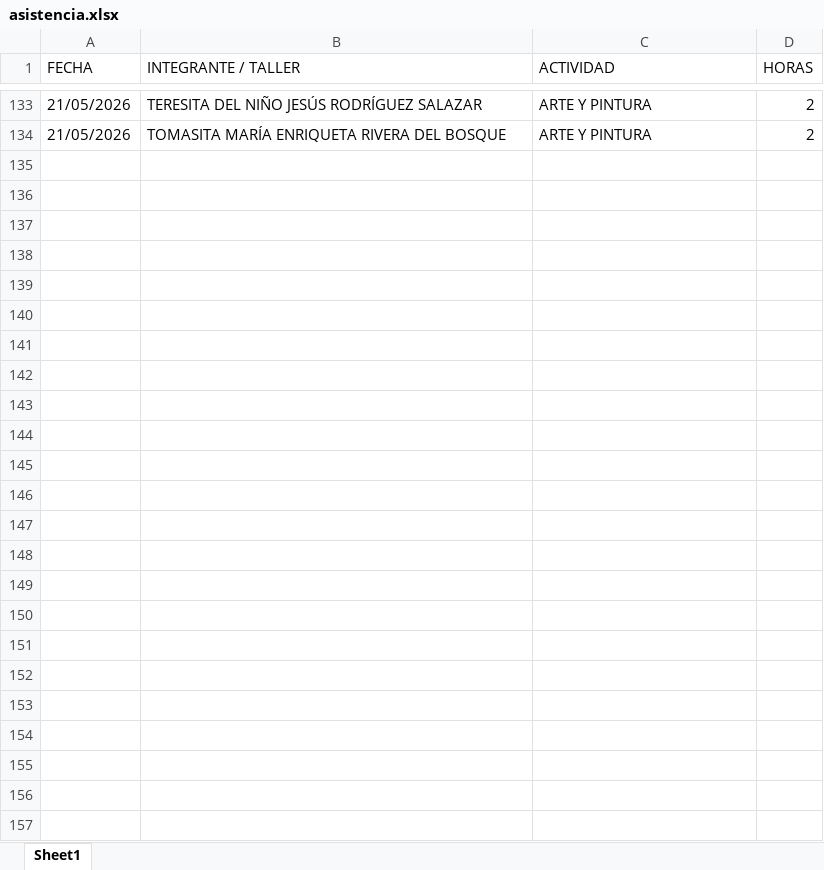
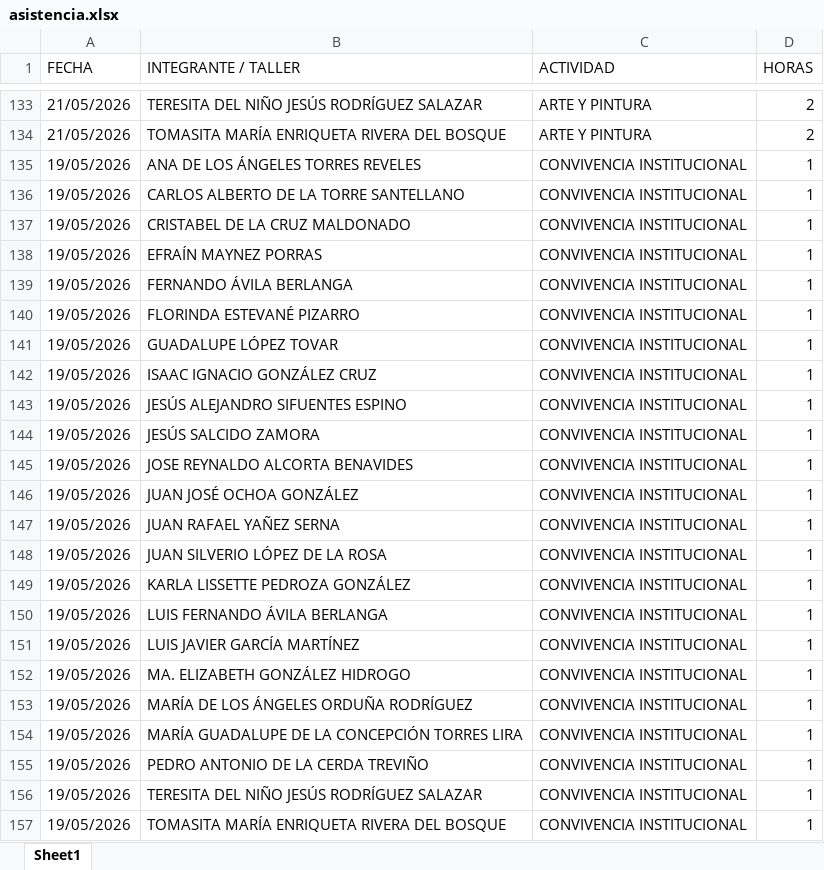
Before and after one commit to jesusalbertomoraleslopez-byte/mentes-app, an Excel workbook: asistencia.xlsx, sheet Sheet1, drawn as a sheet; only a part is shown, gaps mark what is left out; values as stored, in another font and other column widths than the file's, no borders; the diff names each change by its address in the sheet, - before the commit and + after, or states it on an @@ line.

Commit message:
App: Registro asistencia - CONVIVENCIA INSTITUCIONAL

```diff
--- a/asistencia.xlsx (sheet Sheet1)
+++ b/asistencia.xlsx (sheet Sheet1)
+row 135: 19/05/2026 | ANA DE LOS ÁNGELES TORRES REVELES | CONVIVENCIA INSTITUCIONAL | 1
+row 136: 19/05/2026 | CARLOS ALBERTO DE LA TORRE SANTELLANO | CONVIVENCIA INSTITUCIONAL | 1
+row 137: 19/05/2026 | CRISTABEL DE LA CRUZ MALDONADO | CONVIVENCIA INSTITUCIONAL | 1
+row 138: 19/05/2026 | EFRAÍN MAYNEZ PORRAS | CONVIVENCIA INSTITUCIONAL | 1
+row 139: 19/05/2026 | FERNANDO ÁVILA BERLANGA | CONVIVENCIA INSTITUCIONAL | 1
+row 140: 19/05/2026 | FLORINDA ESTEVANÉ PIZARRO | CONVIVENCIA INSTITUCIONAL | 1
+row 141: 19/05/2026 | GUADALUPE LÓPEZ TOVAR | CONVIVENCIA INSTITUCIONAL | 1
+row 142: 19/05/2026 | ISAAC IGNACIO GONZÁLEZ CRUZ | CONVIVENCIA INSTITUCIONAL | 1
+row 143: 19/05/2026 | JESÚS ALEJANDRO SIFUENTES ESPINO | CONVIVENCIA INSTITUCIONAL | 1
+row 144: 19/05/2026 | JESÚS SALCIDO ZAMORA | CONVIVENCIA INSTITUCIONAL | 1
+row 145: 19/05/2026 | JOSE REYNALDO ALCORTA BENAVIDES | CONVIVENCIA INSTITUCIONAL | 1
+row 146: 19/05/2026 | JUAN JOSÉ OCHOA GONZÁLEZ | CONVIVENCIA INSTITUCIONAL | 1
+row 147: 19/05/2026 | JUAN RAFAEL YAÑEZ SERNA | CONVIVENCIA INSTITUCIONAL | 1
+row 148: 19/05/2026 | JUAN SILVERIO LÓPEZ DE LA ROSA | CONVIVENCIA INSTITUCIONAL | 1
+row 149: 19/05/2026 | KARLA LISSETTE PEDROZA GONZÁLEZ | CONVIVENCIA INSTITUCIONAL | 1
+row 150: 19/05/2026 | LUIS FERNANDO ÁVILA BERLANGA | CONVIVENCIA INSTITUCIONAL | 1
+row 151: 19/05/2026 | LUIS JAVIER GARCÍA MARTÍNEZ | CONVIVENCIA INSTITUCIONAL | 1
+row 152: 19/05/2026 | MA. ELIZABETH GONZÁLEZ HIDROGO | CONVIVENCIA INSTITUCIONAL | 1
+row 153: 19/05/2026 | MARÍA DE LOS ÁNGELES ORDUÑA RODRÍGUEZ | CONVIVENCIA INSTITUCIONAL | 1
+row 154: 19/05/2026 | MARÍA GUADALUPE DE LA CONCEPCIÓN TORRES LIRA | CONVIVENCIA INSTITUCIONAL | 1
+row 155: 19/05/2026 | PEDRO ANTONIO DE LA CERDA TREVIÑO | CONVIVENCIA INSTITUCIONAL | 1
+row 156: 19/05/2026 | TERESITA DEL NIÑO JESÚS RODRÍGUEZ SALAZAR | CONVIVENCIA INSTITUCIONAL | 1
+row 157: 19/05/2026 | TOMASITA MARÍA ENRIQUETA RIVERA DEL BOSQUE | CONVIVENCIA INSTITUCIONAL | 1
```
